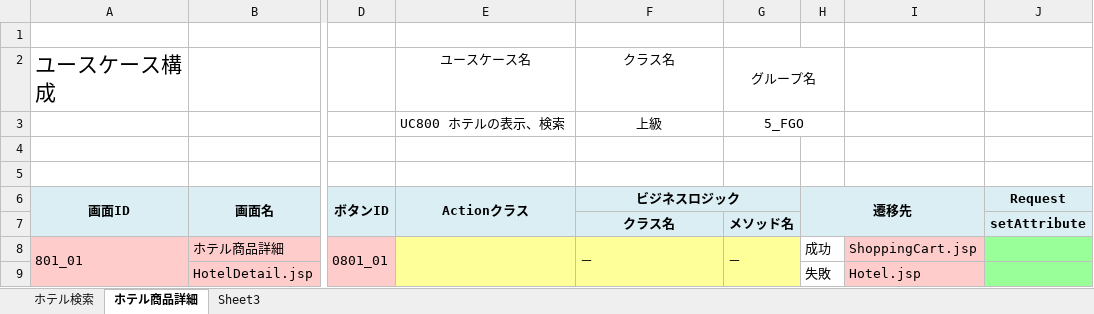
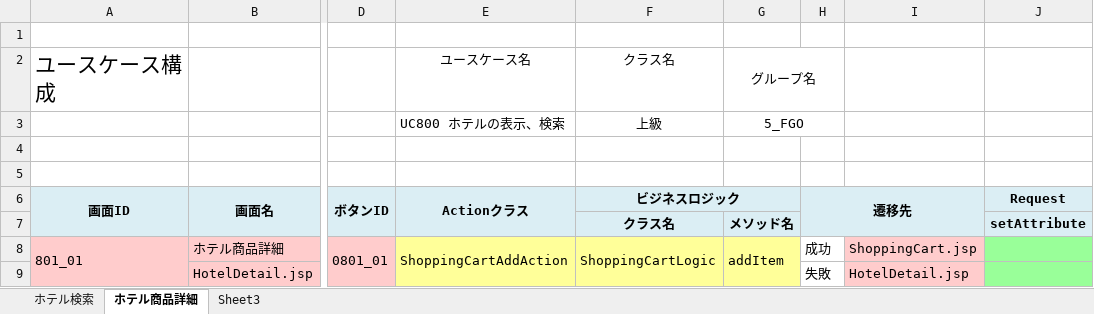
Before and after one commit to ChakaFlame/5_FGO, an Excel workbook: doc/unfinished/800系_ユースケース構成.xlsx, sheet ホテル商品詳細, drawn as a sheet; only a part is shown, gaps mark what is left out; values as stored, in another font and other column widths than the file's, no borders; charts and pictures not drawn; the diff names each change by its address in the sheet, - before the commit and + after, or states it on an @@ line.

```diff
--- a/doc/unfinished/800系_ユースケース構成.xlsx (sheet ホテル商品詳細)
+++ b/doc/unfinished/800系_ユースケース構成.xlsx (sheet ホテル商品詳細)
-E8: (empty)
+E8: ShoppingCartAddAction
-F8: －
+F8: ShoppingCartLogic
-G8: －
+G8: addItem
-I9: Hotel.jsp
+I9: HotelDetail.jsp
```
Also changed, not shown: sheet ホテル検索.
